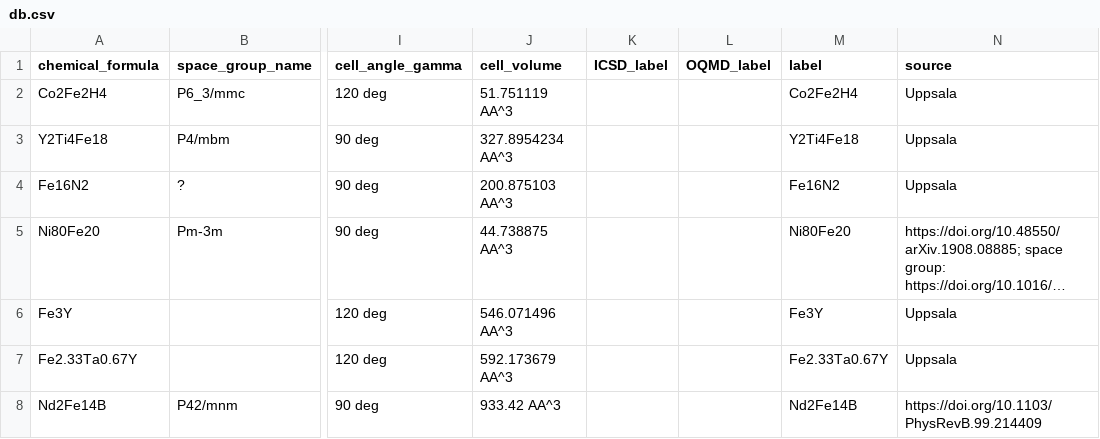
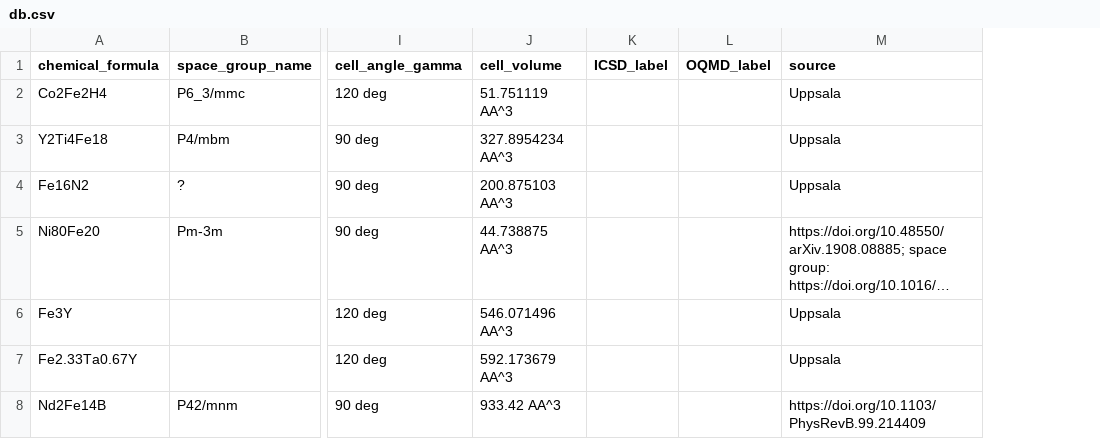
Before and after one commit to MaMMoS-project/mammos-spindynamics, a CSV file: src/mammos_spindynamics/data/db.csv, drawn as a sheet; only a part is shown, gaps mark what is left out; long unchanged cells end in …; the diff names each change by its address in the sheet, - before the commit and + after, or states it on an @@ line.

Commit message:
drop column label

```diff
--- a/src/mammos_spindynamics/data/db.csv
+++ b/src/mammos_spindynamics/data/db.csv
-column M (label), rows 2-8: Co2Fe2H4 | Y2Ti4Fe18 | Fe16N2 | Ni80Fe20 | Fe3Y | Fe2.33Ta0.67Y | Nd2Fe14B
```
